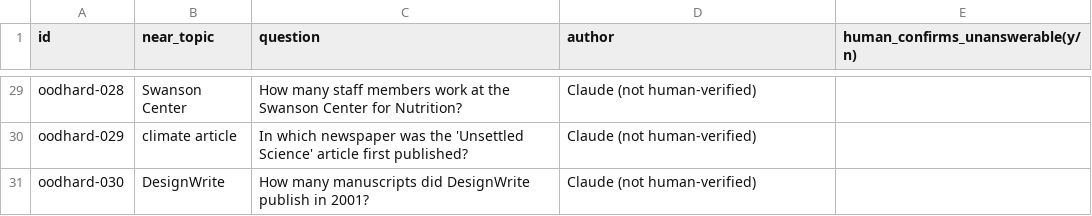
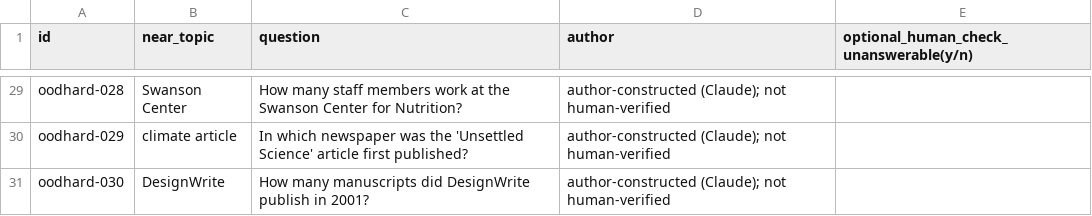
Before and after one commit to shiva-shivanibokka/Multimodal-RAG, a CSV file: eval_sop/data/ood_hard_for_review.csv, drawn as a sheet; only a part is shown, gaps mark what is left out; the diff covers the shown part only; the diff names each change by its address in the sheet, - before the commit and + after, or states it on an @@ line.

```diff
--- a/eval_sop/data/ood_hard_for_review.csv
+++ b/eval_sop/data/ood_hard_for_review.csv
-E1: human_confirms_unanswerable(y/n)
+E1: optional_human_check_unanswerable(y/n)
-D29:D31 (author): Claude (not human-verified)
+D29:D31 (author): author-constructed (Claude); not human-verified
```
Also changed, not shown: 27 edited cells elsewhere in this file, 8 other files.
